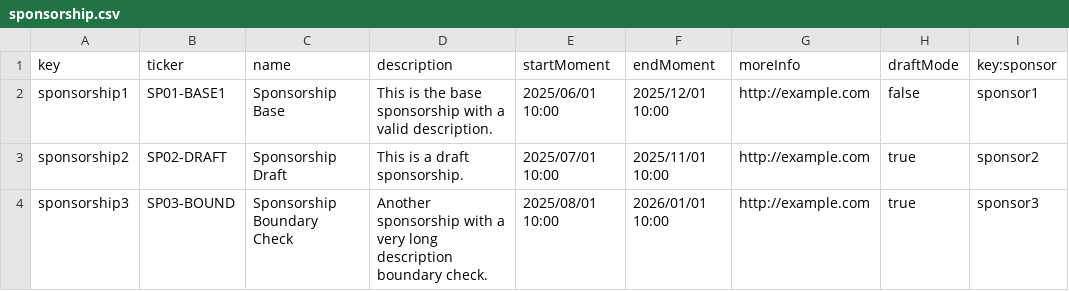
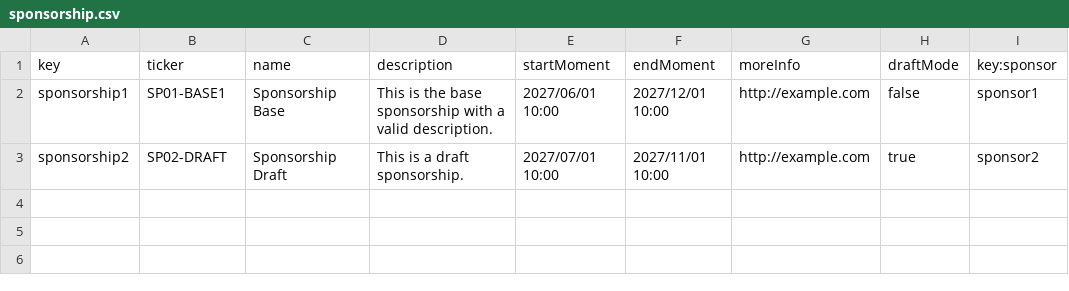
Before and after one commit to DP2-G-067/Acme-Starters-C, a CSV file: src/main/resources/WEB-INF/data/sample/batch-01/sponsorship.csv, drawn as a sheet.

Commit message:
refactor: fix Sponsorship entity, validator and sample data (C04)
- Remove totalMoney() anti-pattern (SpringHelper.getBean) from Sponsorship
- Refactor monthsActive() to use ChronoUnit.MONTHS.between (calendar-aware)
- Simplify SponsorshipValidator.checkTimeCompliance, remove redundancy with @ValidMoment
- Fix sponsor.csv FK references (auditor -> sponsor accounts)
- Remove sponsorship3 from sponsorship.csv (sponsor3 must have no data)
- Update sponsorship dates to 2027 (enforce future constraint)
- Add user-account-sponsor-01/02/03 to sample user-account.csv

```diff
--- a/src/main/resources/WEB-INF/data/sample/batch-01/sponsorship.csv
+++ b/src/main/resources/WEB-INF/data/sample/batch-01/sponsorship.csv
@@ -1,4 +1,3 @@
 key,ticker,name,description,startMoment,endMoment,moreInfo,draftMode,key:sponsor
-sponsorship1,SP01-BASE1,Sponsorship Base,"This is the base sponsorship with a valid description.",2025/06/01 10:00,2025/12/01 10:00,http://example.com,false,sponsor1
-sponsorship2,SP02-DRAFT,Sponsorship Draft,"This is a draft sponsorship.",2025/07/01 10:00,2025/11/01 10:00,http://example.com,true,sponsor2
-sponsorship3,SP03-BOUND,Sponsorship Boundary Check,"Another sponsorship with a very long description boundary check.",2025/08/01 10:00,2026/01/01 10:00,http://example.com,true,sponsor3
+sponsorship1,SP01-BASE1,Sponsorship Base,"This is the base sponsorship with a valid description.",2027/06/01 10:00,2027/12/01 10:00,http://example.com,false,sponsor1
+sponsorship2,SP02-DRAFT,Sponsorship Draft,"This is a draft sponsorship.",2027/07/01 10:00,2027/11/01 10:00,http://example.com,true,sponsor2
```
Also changed, not shown: src/main/resources/WEB-INF/data/sample/batch-01/sponsor.csv, src/main/resources/WEB-INF/data/sample/batch-01/user-account.csv, 2 other files.
